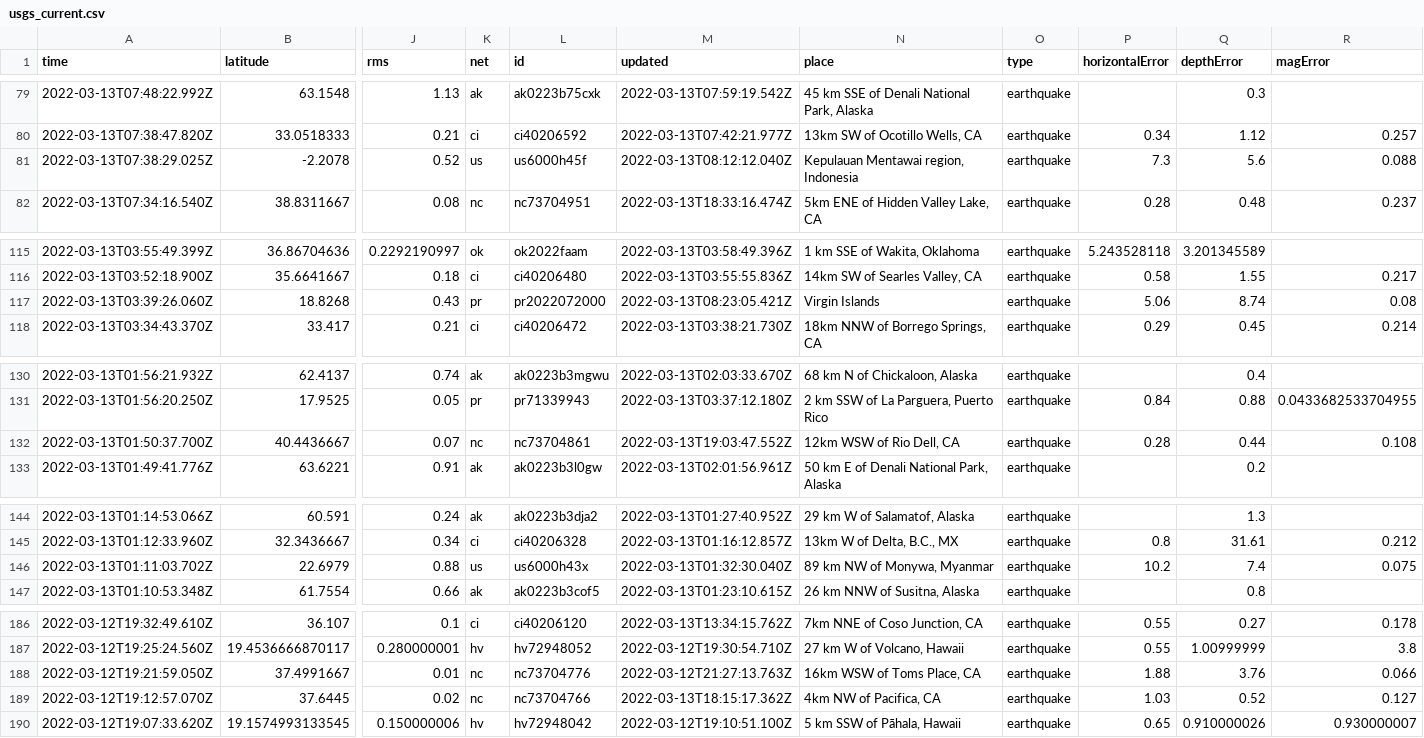
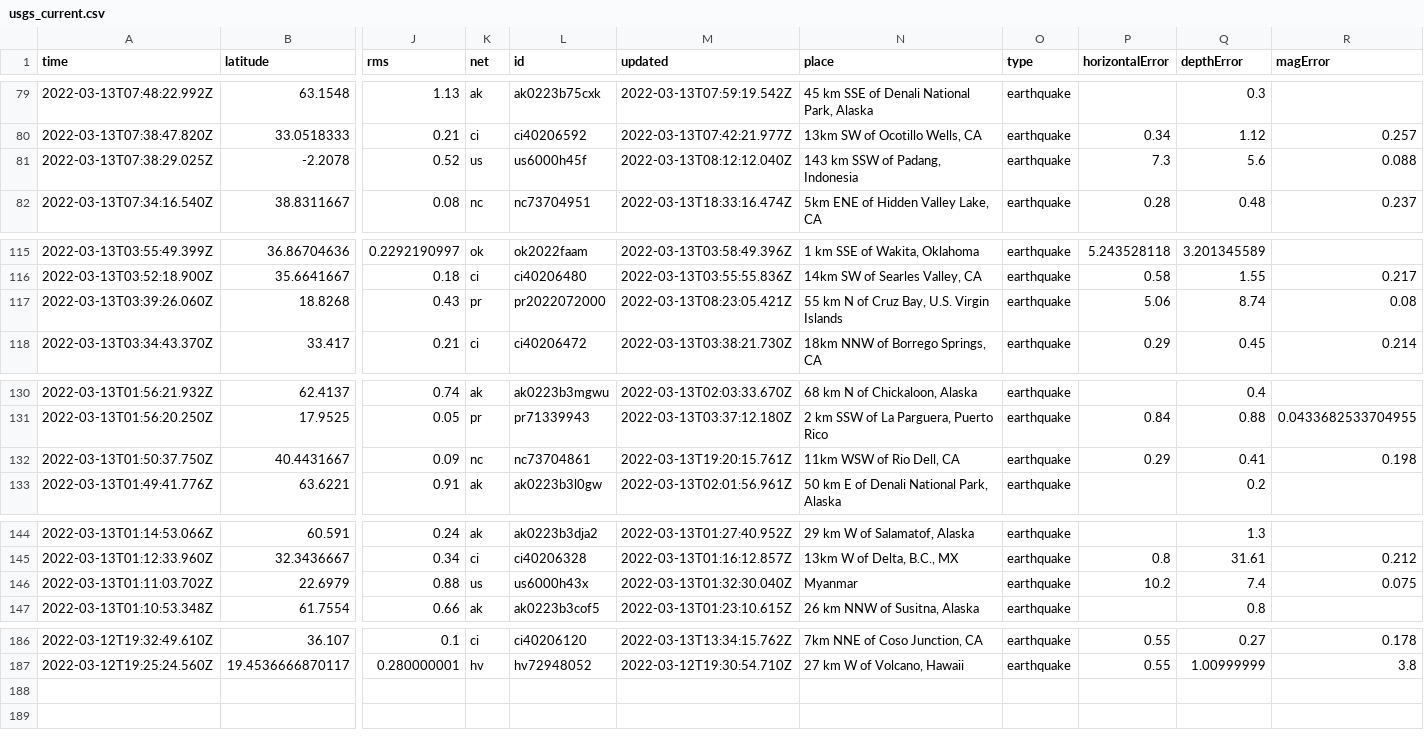
Before and after one commit to lambrechts/nicar2022-github-actions, a CSV file: usgs_current.csv, drawn as a sheet; only a part is shown, gaps mark what is left out; removed rows and columns are numbered as before the commit, all else as after; rows hold the shown columns only; the diff names each change by its address in the sheet, - before the commit and + after, or states it on an @@ line.

```diff
--- a/usgs_current.csv
+++ b/usgs_current.csv
-N81 (place): Kepulauan Mentawai region, Indonesia
+N81 (place): 143 km SSW of Padang, Indonesia
-N117 (place): Virgin Islands
+N117 (place): 55 km N of Cruz Bay, U.S. Virgin Islands
-row 132: 2022-03-13T01:50:37.700Z | 40.4436667 | 0.07 | nc | nc73704861 | 2022-03-13T19:03:47.552Z | 12km WSW of Rio Dell, CA | earthquake | 0.28 | 0.44 | 0.108
+row 132: 2022-03-13T01:50:37.750Z | 40.4431667 | 0.09 | nc | nc73704861 | 2022-03-13T19:20:15.761Z | 11km WSW of Rio Dell, CA | earthquake | 0.29 | 0.41 | 0.198
-N146 (place): 89 km NW of Monywa, Myanmar
+N146 (place): Myanmar
-row 188: 2022-03-12T19:21:59.050Z | 37.4991667 | 0.01 | nc | nc73704776 | 2022-03-12T21:27:13.763Z | 16km WSW of Toms Place, CA | earthquake | 1.88 | 3.76 | 0.066
-row 189: 2022-03-12T19:12:57.070Z | 37.6445 | 0.02 | nc | nc73704766 | 2022-03-13T18:15:17.362Z | 4km NW of Pacifica, CA | earthquake | 1.03 | 0.52 | 0.127
-row 190: 2022-03-12T19:07:33.620Z | 19.1574993133545 | 0.150000006 | hv | hv72948042 | 2022-03-12T19:10:51.100Z | 5 km SSW of Pāhala, Hawaii | earthquake | 0.65 | 0.910000026 | 0.930000007
```
